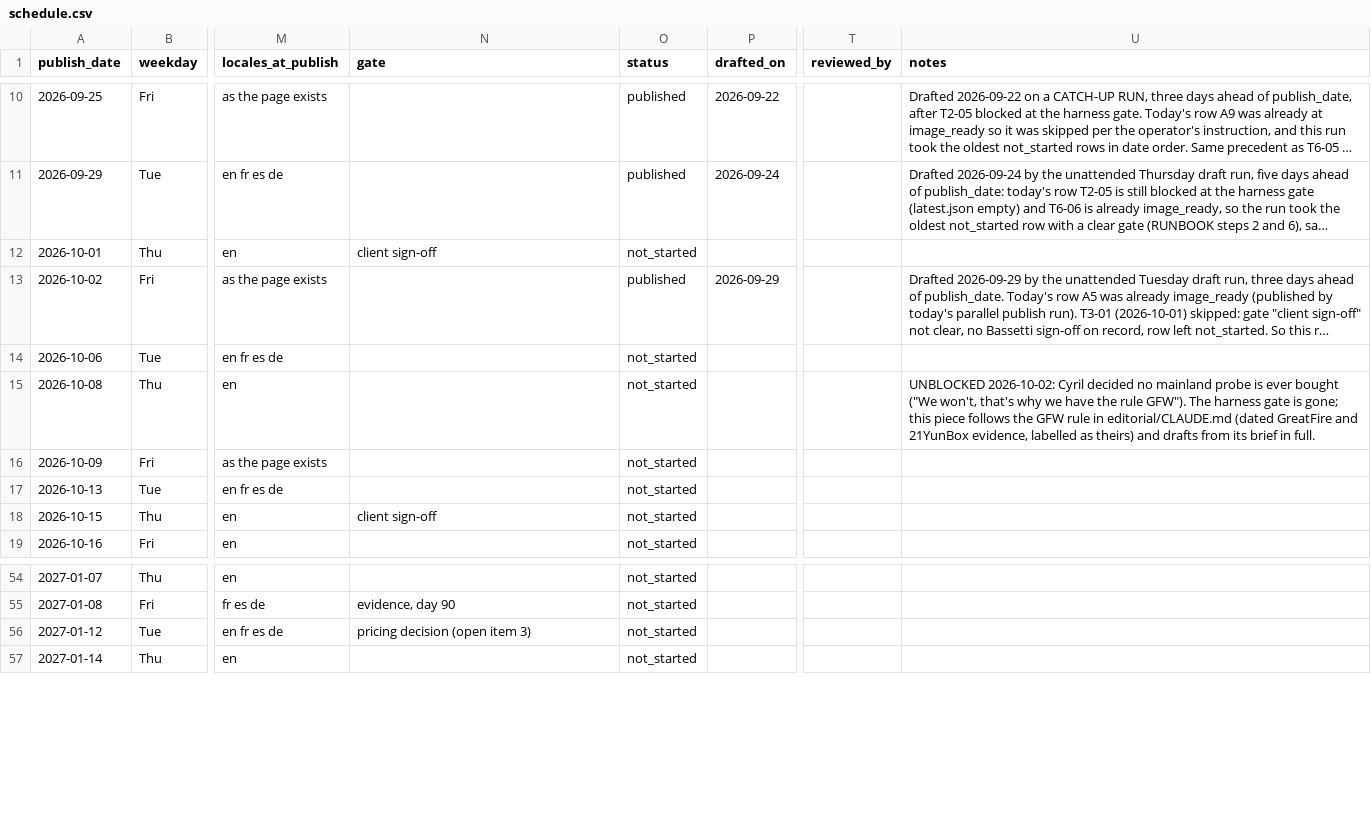
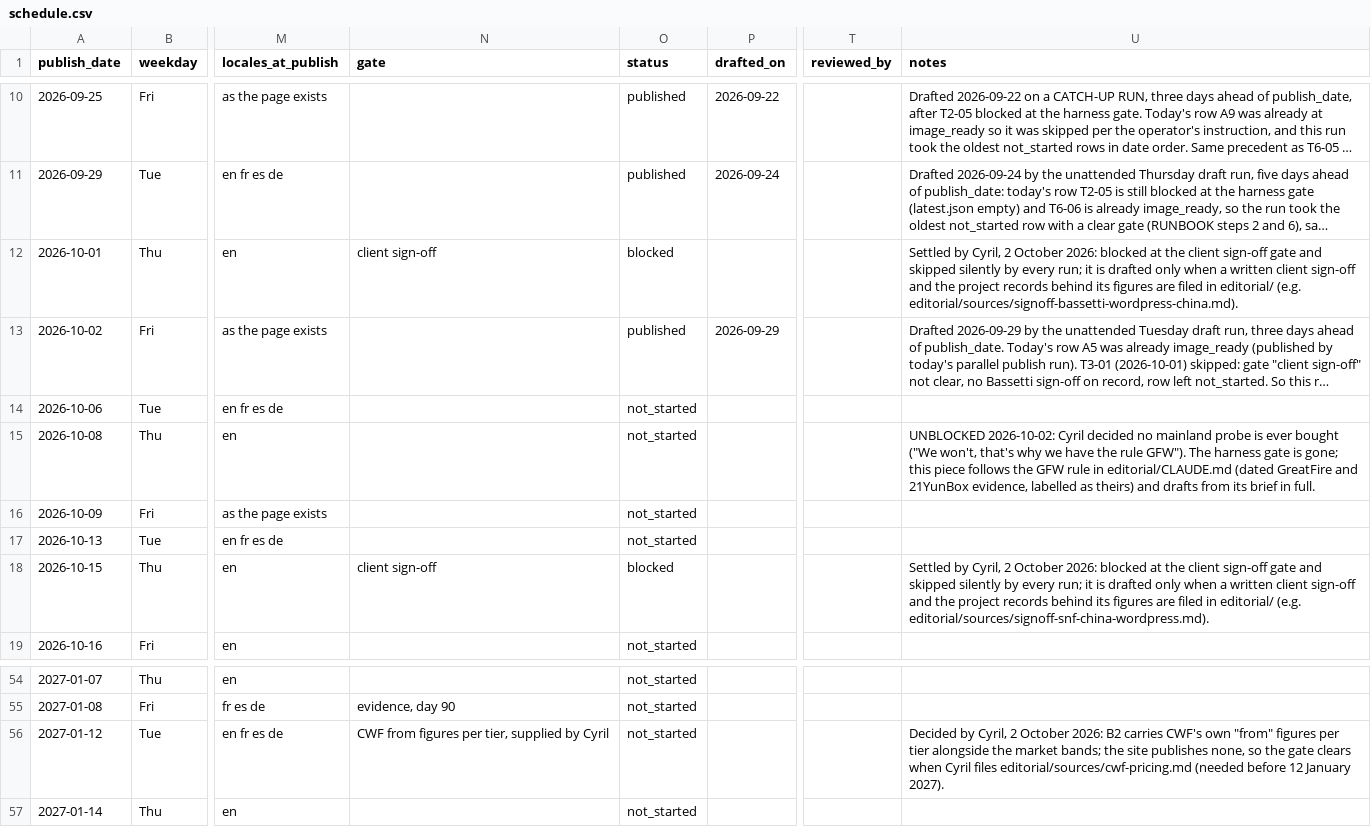
Before and after one commit to Lyric71/chinawebfoundry, a CSV file: editorial/schedule.csv, drawn as a sheet; only a part is shown, gaps mark what is left out; long unchanged cells end in …; the diff names each change by its address in the sheet, - before the commit and + after, or states it on an @@ line.

```diff
--- a/editorial/schedule.csv
+++ b/editorial/schedule.csv
-O12 (status): not_started
+O12 (status): blocked
-U12 (notes): (empty)
+U12 (notes): Settled by Cyril, 2 October 2026: blocked at the client sign-off gate and skipped silently by every run; it is drafted only when a written client sign-off and the project records behind its figures are filed in editorial/ (e.g. editorial/sources/signoff-bassetti-wordpress-china.md).
-O18 (status): not_started
+O18 (status): blocked
-U18 (notes): (empty)
+U18 (notes): Settled by Cyril, 2 October 2026: blocked at the client sign-off gate and skipped silently by every run; it is drafted only when a written client sign-off and the project records behind its figures are filed in editorial/ (e.g. editorial/sources/signoff-snf-china-wordpress.md).
-N56 (gate): pricing decision (open item 3)
+N56 (gate): CWF from figures per tier, supplied by Cyril
-U56 (notes): (empty)
+U56 (notes): Decided by Cyril, 2 October 2026: B2 carries CWF's own "from" figures per tier alongside the market bands; the site publishes none, so the gate clears when Cyril files editorial/sources/cwf-pricing.md (needed before 12 January 2027).
```
Also changed, not shown: 10 other files.
